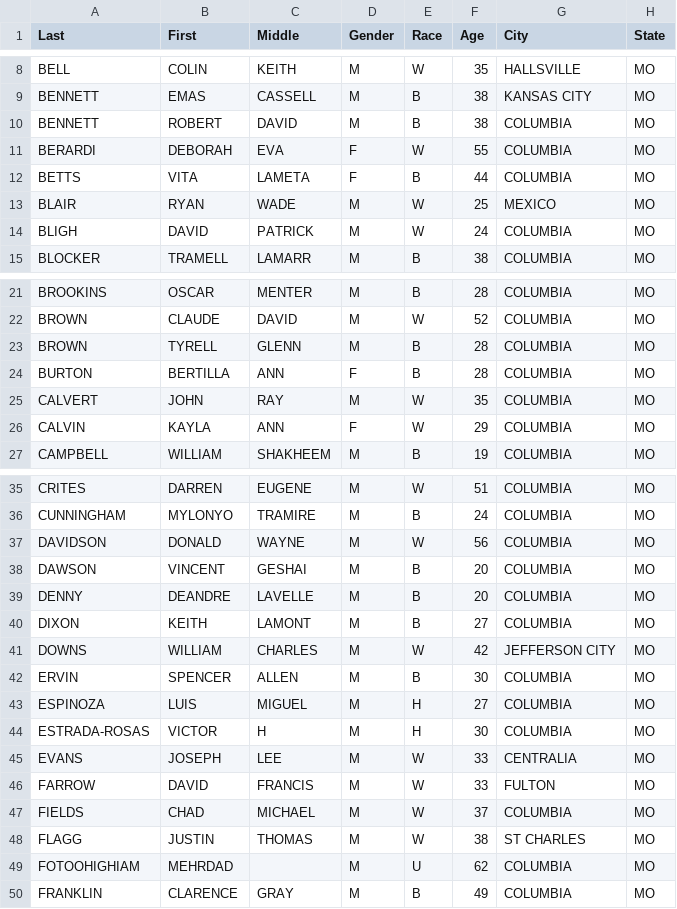
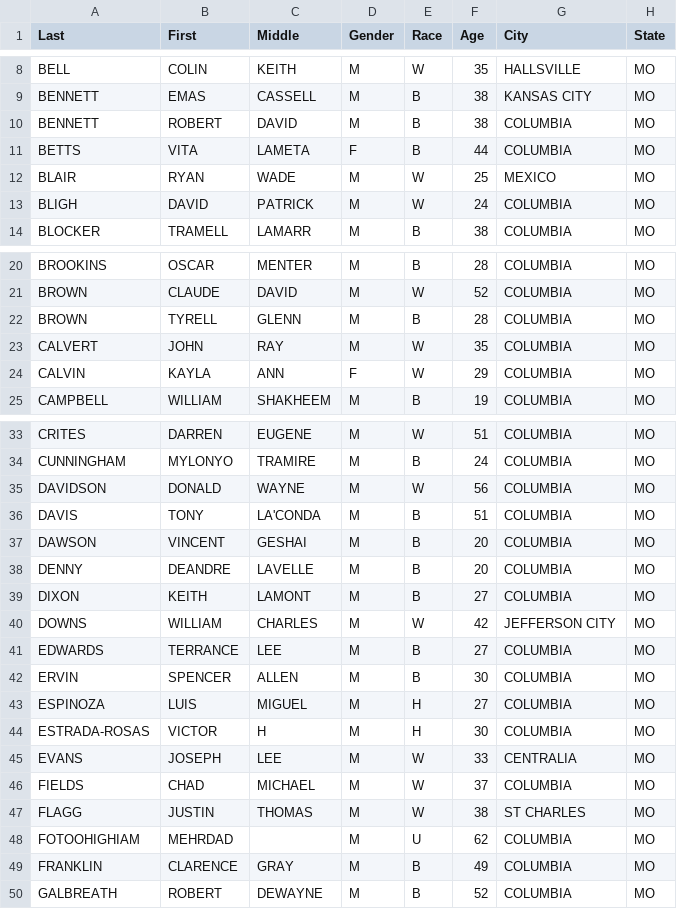
Before and after one commit to HermanBathla/Projects, a CSV file: Training/First_Scraper/inmates.csv, drawn as a sheet; only a part is shown, gaps mark what is left out.

Commit message:
prescription scraper for one page

```diff
--- a/Training/First_Scraper/inmates.csv
+++ b/Training/First_Scraper/inmates.csv
@@ -10,3 +10,2 @@ BENNETT,EMAS,CASSELL,M,B,38,KANSAS CITY,MO
 BENNETT,ROBERT,DAVID,M,B,38,COLUMBIA,MO
-BERARDI,DEBORAH,EVA,F,W,55,COLUMBIA,MO
 BETTS,VITA,LAMETA,F,B,44,COLUMBIA,MO
@@ -23,3 +22,2 @@ BROWN,CLAUDE,DAVID,M,W,52,COLUMBIA,MO
 BROWN,TYRELL,GLENN,M,B,28,COLUMBIA,MO
-BURTON,BERTILLA,ANN,F,B,28,COLUMBIA,MO
 CALVERT,JOHN,RAY,M,W,35,COLUMBIA,MO
@@ -37,2 +35,3 @@ CUNNINGHAM,MYLONYO,TRAMIRE,M,B,24,COLUMBIA,MO
 DAVIDSON,DONALD,WAYNE,M,W,56,COLUMBIA,MO
+DAVIS,TONY,LA'CONDA,M,B,51,COLUMBIA,MO
 DAWSON,VINCENT,GESHAI,M,B,20,COLUMBIA,MO
@@ -41,2 +40,3 @@ DIXON,KEITH,LAMONT,M,B,27,COLUMBIA,MO
 DOWNS,WILLIAM,CHARLES,M,W,42,JEFFERSON CITY,MO
+EDWARDS,TERRANCE,LEE,M,B,27,COLUMBIA,MO
 ERVIN,SPENCER,ALLEN,M,B,30,COLUMBIA,MO
@@ -45,3 +45,2 @@ ESTRADA-ROSAS,VICTOR,H,M,H,30,COLUMBIA,MO
 EVANS,JOSEPH,LEE,M,W,33,CENTRALIA,MO
-FARROW,DAVID,FRANCIS,M,W,33,FULTON,MO
 FIELDS,CHAD,MICHAEL,M,W,37,COLUMBIA,MO
@@ -50 +49,2 @@ FOTOOHIGHIAM,MEHRDAD, ,M,U,62,COLUMBIA,MO
 FRANKLIN,CLARENCE,GRAY,M,B,49,COLUMBIA,MO
+GALBREATH,ROBERT,DEWAYNE,M,B,52,COLUMBIA,MO
```
Also changed, not shown: 3 other files.
